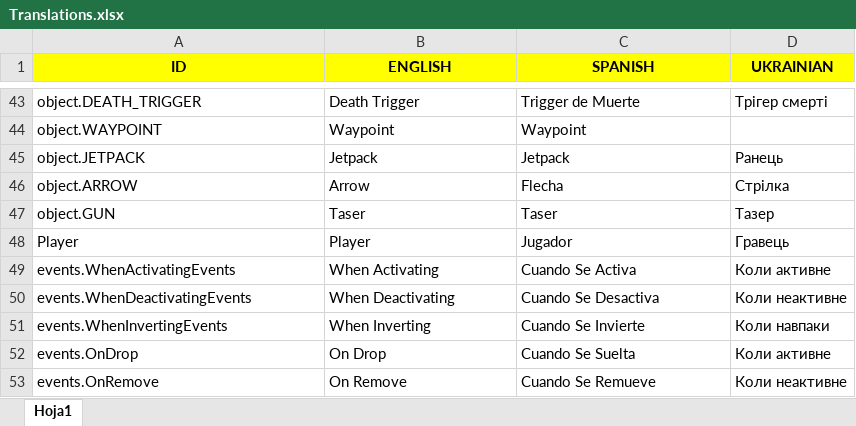
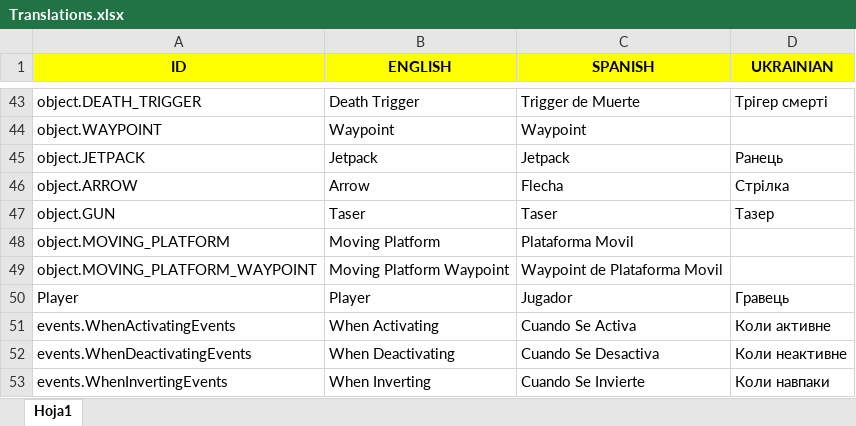
Before and after one commit to Javialonqv/FS_LevelEditor, an Excel workbook: Translations/Translations.xlsx, sheet Hoja1, drawn as a sheet; only a part is shown, gaps mark what is left out; the shorter side is filled out with more unchanged rows; values as stored, in another font and other column widths than the file's, no borders; the diff names each change by its address in the sheet, - before the commit and + after, or states it on an @@ line.

Commit message:
Added translations for moving platforms.

```diff
--- a/Translations/Translations.xlsx (sheet Hoja1)
+++ b/Translations/Translations.xlsx (sheet Hoja1)
+row 48: object.MOVING_PLATFORM | Moving Platform | Plataforma Movil
+row 49: object.MOVING_PLATFORM_WAYPOINT | Moving Platform Waypoint | Waypoint de Plataforma Movil
```
Also changed, not shown: 1 other file.
